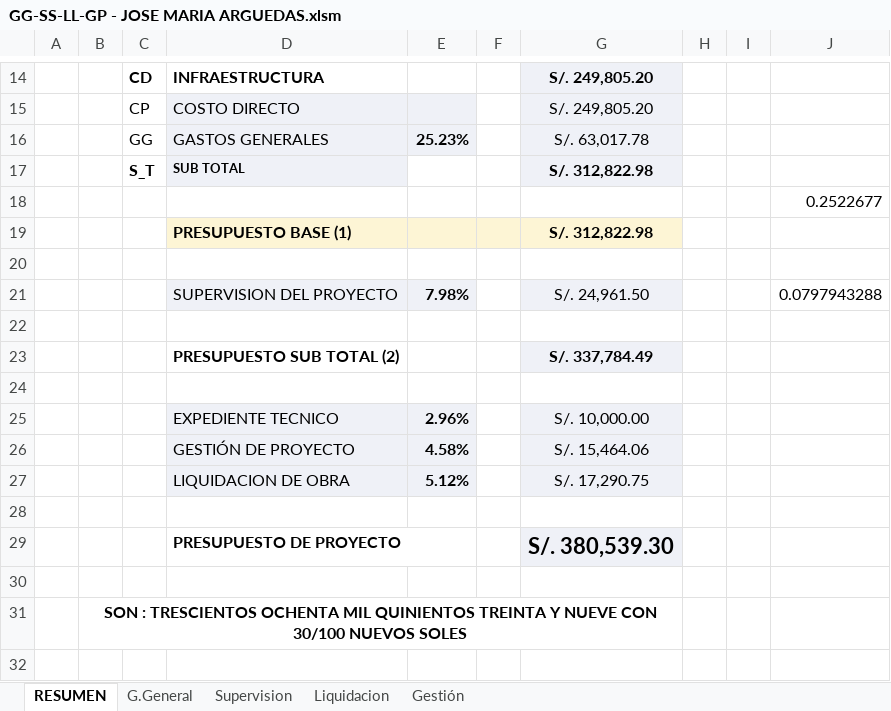
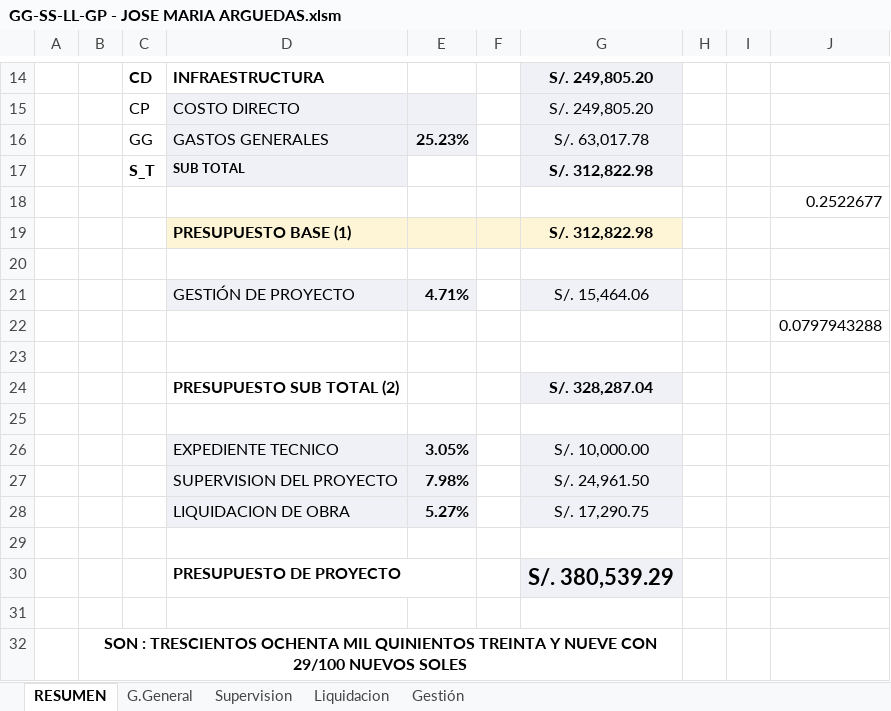
Before and after one commit to ORFEI-GRAP/IOARR0002, an Excel workbook: 8.0 DESAGREGADO DE GASTOS/GG-SS-LL-GP - JOSE MARIA ARGUEDAS.xlsm, sheet RESUMEN, drawn as a sheet; only a part is shown, gaps mark what is left out; values as stored, in another font and other column widths than the file's, no borders; charts and pictures not drawn; removed rows and columns are numbered as before the commit, all else as after; the diff names each change by its address in the sheet, - before the commit and + after, or states it on an @@ line.

Commit message:
Update GG-SS-LL-GP - JOSE MARIA ARGUEDAS.xlsm

```diff
--- a/8.0 DESAGREGADO DE GASTOS/GG-SS-LL-GP - JOSE MARIA ARGUEDAS.xlsm (sheet RESUMEN)
+++ b/8.0 DESAGREGADO DE GASTOS/GG-SS-LL-GP - JOSE MARIA ARGUEDAS.xlsm (sheet RESUMEN)
-row 21:  |  |  | SUPERVISION DEL PROYECTO | 7.98% |  | S/. 24,961.50 |  |  | 0.0797943288
+row 21:  |  |  | GESTIÓN DE PROYECTO | 4.71% |  | S/. 15,464.06
+row 22:  |  |  |  |  |  |  |  |  | 0.0797943288
-G24: S/. 337,784.49
+G24: S/. 328,287.04
-E26: 2.96%
+E26: 3.05%
-row 26:  |  |  | GESTIÓN DE PROYECTO | 4.58% |  | S/. 15,464.06
+row 27:  |  |  | SUPERVISION DEL PROYECTO | 7.98% |  | S/. 24,961.50
-E28: 5.12%
+E28: 5.27%
-G30: S/. 380,539.30
+G30: S/. 380,539.29
-B32: …NUEVE CON 30/100 NUEVOS SOLES
+B32: …NUEVE CON 29/100 NUEVOS SOLES
```
Also changed, not shown: sheet Gestión, sheet Liquidacion, charts or pictures.
